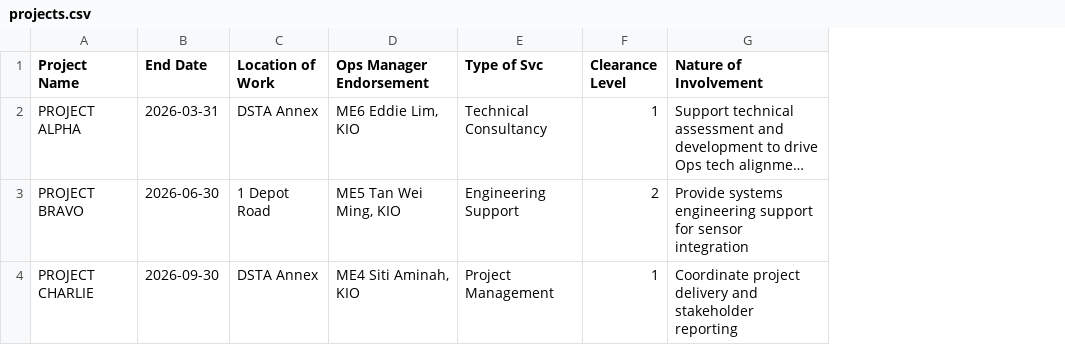
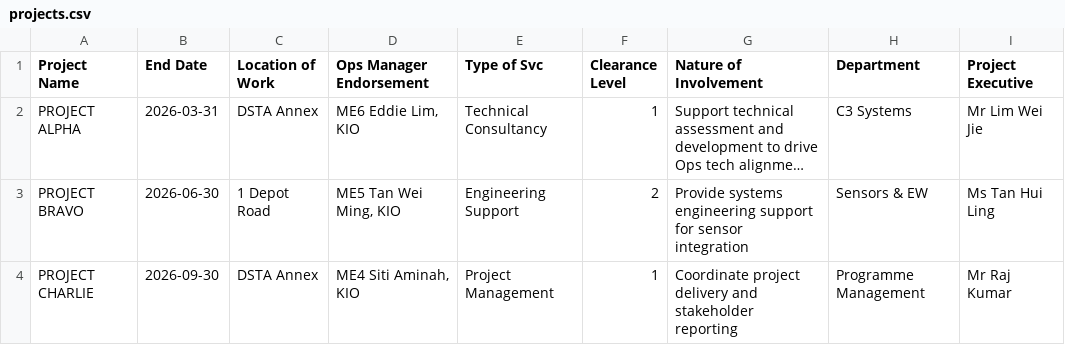
Before and after one commit to notmaineyy/ayyeye, a CSV file: projects.csv, drawn as a sheet; long unchanged cells end in …; the diff names each change by its address in the sheet, - before the commit and + after, or states it on an @@ line.

Commit message:
Add final routing step: package details and send to project executive (pre-filled per department); add Department/Project Executive to register

```diff
--- a/projects.csv
+++ b/projects.csv
+column H (Department), rows 2-4: C3 Systems | Sensors & EW | Programme Management
+column I (Project Executive), rows 2-4: Mr Lim Wei Jie | Ms Tan Hui Ling | Mr Raj Kumar
```
Also changed, not shown: 2 other files.
